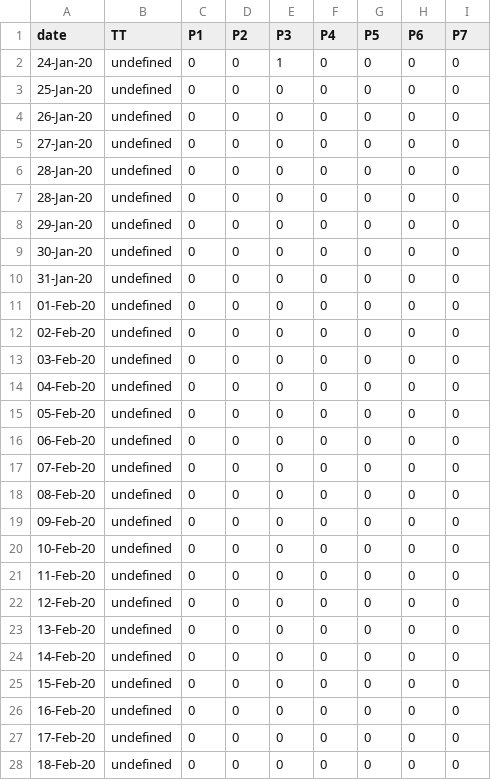
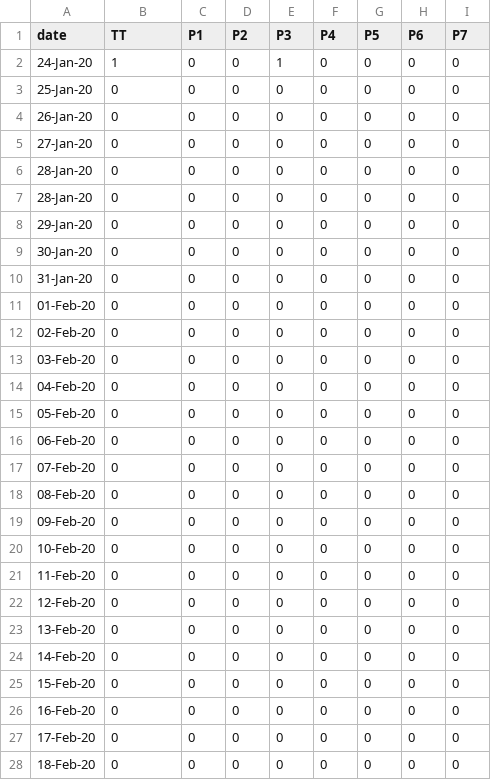
Before and after one commit to covid19Nepal/covid19-nepal-api, a CSV file: states_daily_csv/confirmed.csv, drawn as a sheet; only a part is shown; the diff covers the shown part only.

Commit message:
data updated on - Tue Apr 21 08:34:26 UTC 2020

```diff
--- a/states_daily_csv/confirmed.csv
+++ b/states_daily_csv/confirmed.csv
@@ -1,28 +1,28 @@
 date,TT,P1,P2,P3,P4,P5,P6,P7,
-24-Jan-20,undefined,0,0,1,0,0,0,0,
-25-Jan-20,undefined,0,0,0,0,0,0,0,
-26-Jan-20,undefined,0,0,0,0,0,0,0,
-27-Jan-20,undefined,0,0,0,0,0,0,0,
-28-Jan-20,undefined,0,0,0,0,0,0,0,
-28-Jan-20,undefined,0,0,0,0,0,0,0,
-29-Jan-20,undefined,0,0,0,0,0,0,0,
-30-Jan-20,undefined,0,0,0,0,0,0,0,
-31-Jan-20,undefined,0,0,0,0,0,0,0,
-01-Feb-20,undefined,0,0,0,0,0,0,0,
-02-Feb-20,undefined,0,0,0,0,0,0,0,
-03-Feb-20,undefined,0,0,0,0,0,0,0,
-04-Feb-20,undefined,0,0,0,0,0,0,0,
-05-Feb-20,undefined,0,0,0,0,0,0,0,
-06-Feb-20,undefined,0,0,0,0,0,0,0,
-07-Feb-20,undefined,0,0,0,0,0,0,0,
-08-Feb-20,undefined,0,0,0,0,0,0,0,
-09-Feb-20,undefined,0,0,0,0,0,0,0,
-10-Feb-20,undefined,0,0,0,0,0,0,0,
-11-Feb-20,undefined,0,0,0,0,0,0,0,
-12-Feb-20,undefined,0,0,0,0,0,0,0,
-13-Feb-20,undefined,0,0,0,0,0,0,0,
-14-Feb-20,undefined,0,0,0,0,0,0,0,
-15-Feb-20,undefined,0,0,0,0,0,0,0,
-16-Feb-20,undefined,0,0,0,0,0,0,0,
-17-Feb-20,undefined,0,0,0,0,0,0,0,
-18-Feb-20,undefined,0,0,0,0,0,0,0,
+24-Jan-20,1,0,0,1,0,0,0,0,
+25-Jan-20,0,0,0,0,0,0,0,0,
+26-Jan-20,0,0,0,0,0,0,0,0,
+27-Jan-20,0,0,0,0,0,0,0,0,
+28-Jan-20,0,0,0,0,0,0,0,0,
+28-Jan-20,0,0,0,0,0,0,0,0,
+29-Jan-20,0,0,0,0,0,0,0,0,
+30-Jan-20,0,0,0,0,0,0,0,0,
+31-Jan-20,0,0,0,0,0,0,0,0,
+01-Feb-20,0,0,0,0,0,0,0,0,
+02-Feb-20,0,0,0,0,0,0,0,0,
+03-Feb-20,0,0,0,0,0,0,0,0,
+04-Feb-20,0,0,0,0,0,0,0,0,
+05-Feb-20,0,0,0,0,0,0,0,0,
+06-Feb-20,0,0,0,0,0,0,0,0,
+07-Feb-20,0,0,0,0,0,0,0,0,
+08-Feb-20,0,0,0,0,0,0,0,0,
+09-Feb-20,0,0,0,0,0,0,0,0,
+10-Feb-20,0,0,0,0,0,0,0,0,
+11-Feb-20,0,0,0,0,0,0,0,0,
+12-Feb-20,0,0,0,0,0,0,0,0,
+13-Feb-20,0,0,0,0,0,0,0,0,
+14-Feb-20,0,0,0,0,0,0,0,0,
+15-Feb-20,0,0,0,0,0,0,0,0,
+16-Feb-20,0,0,0,0,0,0,0,0,
+17-Feb-20,0,0,0,0,0,0,0,0,
+18-Feb-20,0,0,0,0,0,0,0,0,
```
Also changed, not shown: 62 edited cells elsewhere in this file, states_daily_csv/deceased.csv, states_daily_csv/recovered.csv, 1 other file.
